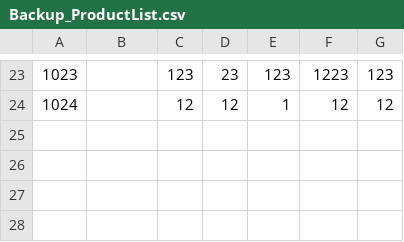
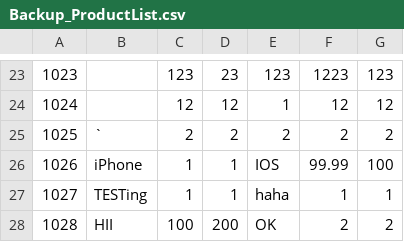
Before and after one commit to Scar-king/Project_DataStructure-Algorithm, a CSV file: Project/data/Backup_ProductList.csv, drawn as a sheet; only a part is shown, gaps mark what is left out.

```diff
--- a/Project/data/Backup_ProductList.csv
+++ b/Project/data/Backup_ProductList.csv
@@ -24 +24,5 @@
 1024||12|12|1|12|12
+1025|`|2|2|2|2|2
+1026|iPhone|1|1|IOS|99.99|100
+1027|TESTing|1|1|haha|1|1
+1028|HII|100|200|OK|2|2
```
Also changed, not shown: Project/data/History.csv, Project/data/OverallReport.csv, 1 other file.
